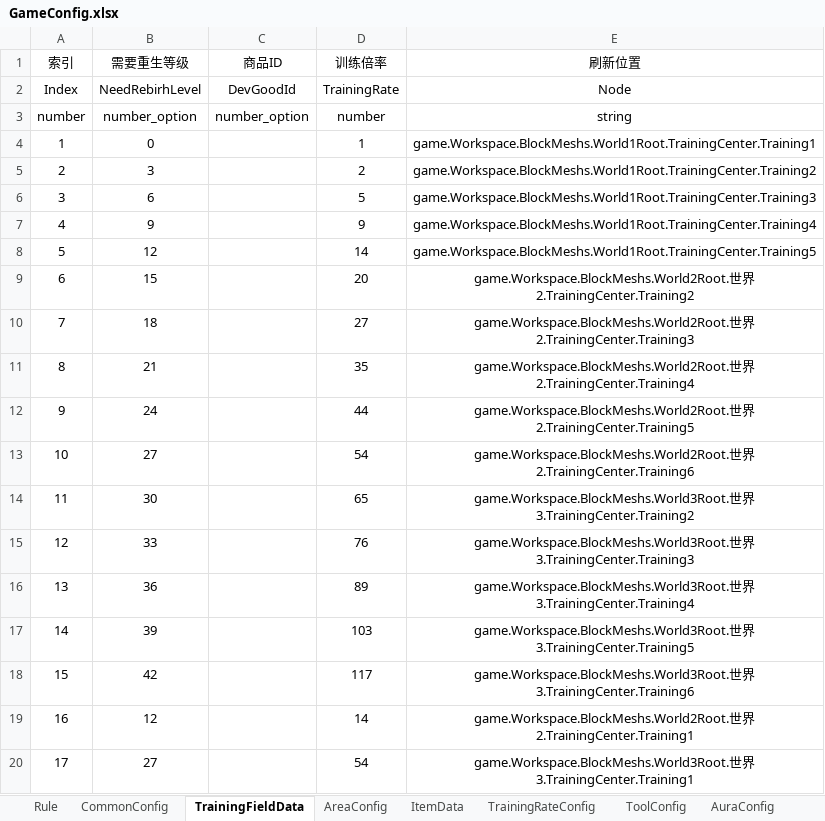
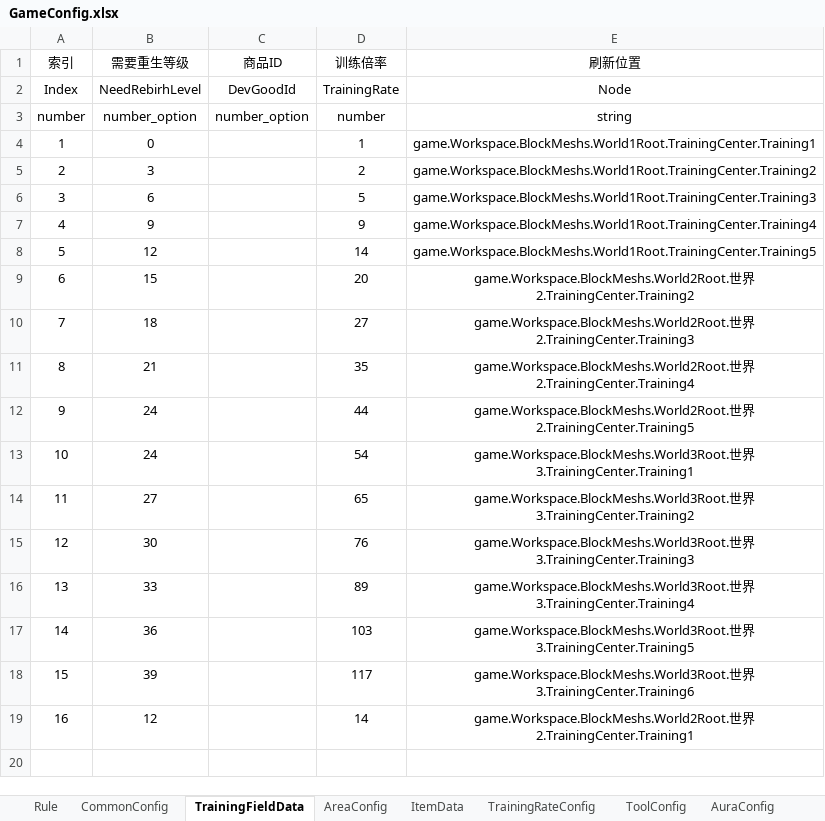
Before and after one commit to Lanransh/Roblox_Y1, an Excel workbook: 配置文档/GameConfig.xlsx, sheet TrainingFieldData, drawn as a sheet; values as stored, in another font and other column widths than the file's, no borders; removed rows and columns are numbered as before the commit, all else as after; the diff names each change by its address in the sheet, - before the commit and + after, or states it on an @@ line.

```diff
--- a/配置文档/GameConfig.xlsx (sheet TrainingFieldData)
+++ b/配置文档/GameConfig.xlsx (sheet TrainingFieldData)
+row 13: 10 | 24 |  | 54 | game.Workspace.BlockMeshs.World3Root.世界3.TrainingCenter.Training1
@@ column A (索引) renumbered between rows 14 and 18 @@
-D14 (训练倍率): 54
+D14 (训练倍率): 65
-E14 (刷新位置): game.Workspace.BlockMeshs.World2Root.世界2.TrainingCenter.Training6
+E14 (刷新位置): game.Workspace.BlockMeshs.World3Root.世界3.TrainingCenter.Training2
-D15 (训练倍率): 65
+D15 (训练倍率): 76
-E15 (刷新位置): …世界3.TrainingCenter.Training2
+E15 (刷新位置): …世界3.TrainingCenter.Training3
-D16 (训练倍率): 76
+D16 (训练倍率): 89
-E16 (刷新位置): …世界3.TrainingCenter.Training3
+E16 (刷新位置): …世界3.TrainingCenter.Training4
-D17 (训练倍率): 89
+D17 (训练倍率): 103
-E17 (刷新位置): …世界3.TrainingCenter.Training4
+E17 (刷新位置): …世界3.TrainingCenter.Training5
-D18 (训练倍率): 103
+D18 (训练倍率): 117
-E18 (刷新位置): …世界3.TrainingCenter.Training5
+E18 (刷新位置): …世界3.TrainingCenter.Training6
-row 18: 15 | 42 |  | 117 | game.Workspace.BlockMeshs.World3Root.世界3.TrainingCenter.Training6
-row 20: 17 | 27 |  | 54 | game.Workspace.BlockMeshs.World3Root.世界3.TrainingCenter.Training1
```
Also changed, not shown: 3 other files.
